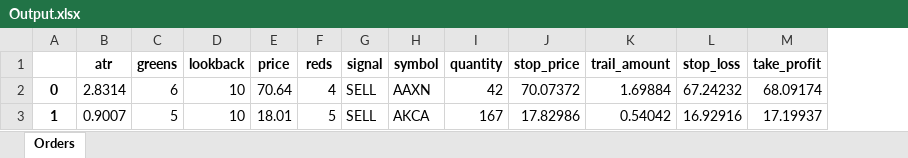
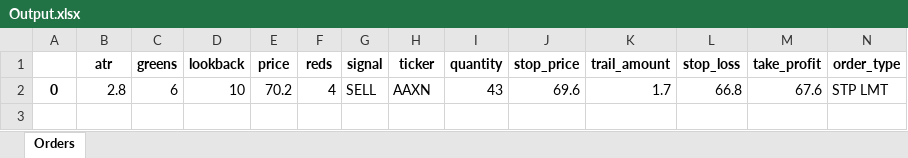
Before and after one commit to jofguerra/panaquant, an Excel workbook: app/data/Output.xlsx, sheet Orders, drawn as a sheet; values as stored, in another font and other column widths than the file's, no borders; removed rows and columns are numbered as before the commit, all else as after; the diff names each change by its address in the sheet, - before the commit and + after, or states it on an @@ line.

```diff
--- a/app/data/Output.xlsx (sheet Orders)
+++ b/app/data/Output.xlsx (sheet Orders)
+column N (order_type), row 2: STP LMT
-H1: symbol
+H1: ticker
-B2 (atr): 2.8314
+B2 (atr): 2.8
-E2 (price): 70.64
+E2 (price): 70.2
-I2 (quantity): 42
+I2 (quantity): 43
-J2 (stop_price): 70.07372
+J2 (stop_price): 69.6
-K2 (trail_amount): 1.69884
+K2 (trail_amount): 1.7
-L2 (stop_loss): 67.24232
+L2 (stop_loss): 66.8
-M2 (take_profit): 68.09174
+M2 (take_profit): 67.6
-row 3: 1 | 0.9007 | 5 | 10 | 18.01 | 5 | SELL | AKCA | 167 | 17.82986 | 0.54042 | 16.92916 | 17.19937
```
Also changed, not shown: 2 other files.
